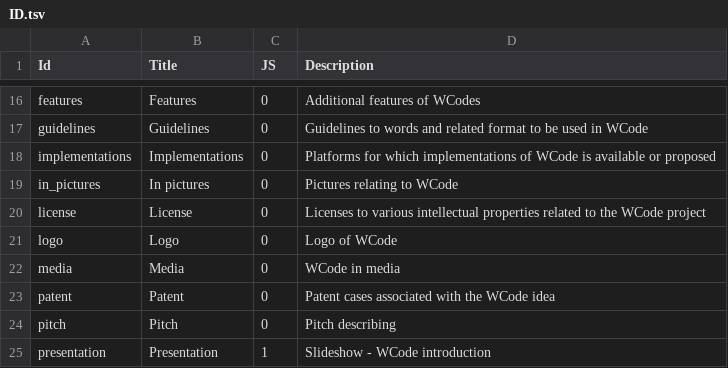
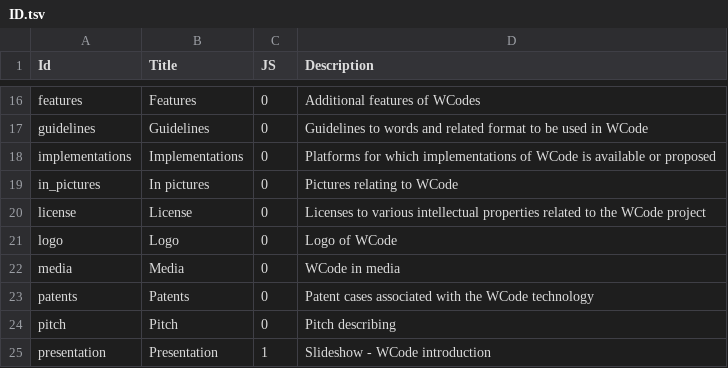
Before and after one commit to wcodes-org/wcode-web-site, a TSV file: Config/ID.tsv, drawn as a sheet; only a part is shown, gaps mark what is left out.

```diff
--- a/Config/ID.tsv
+++ b/Config/ID.tsv
@@ -22,3 +22,3 @@ logo	Logo	0	Logo of WCode
 media	Media	0	WCode in media
-patent	Patent	0	Patent cases associated with the WCode idea
+patents	Patents	0	Patent cases associated with the WCode technology
 pitch	Pitch	0	Pitch describing
```
Also changed, not shown: Config/File.tsv, 8 other files.
